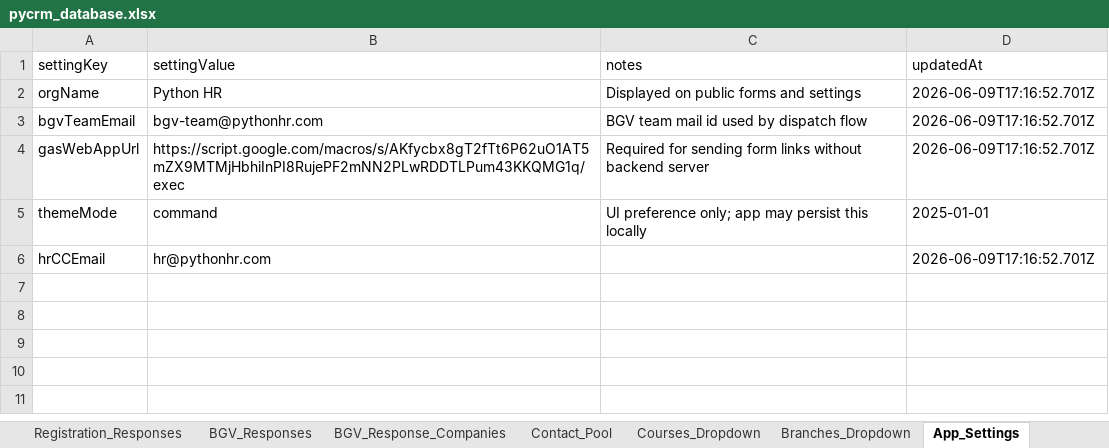
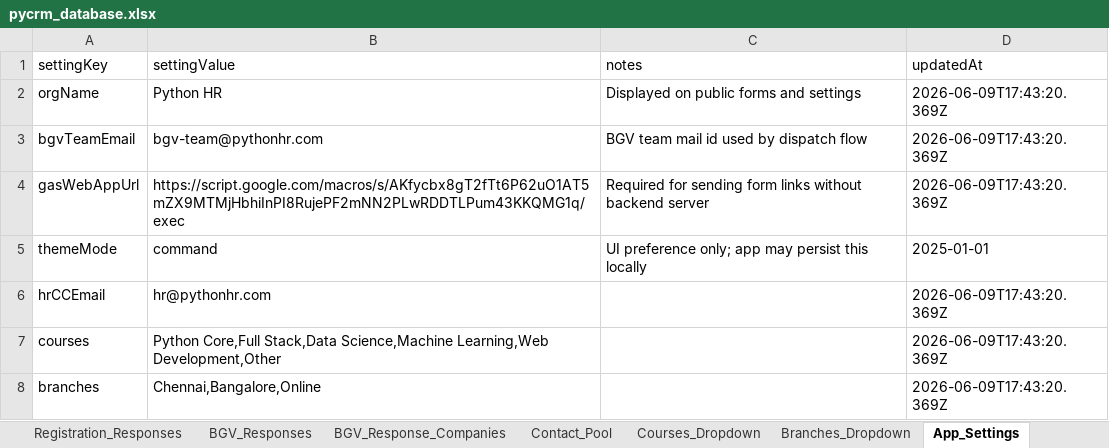
Before and after one commit to kanmani-hub/crm, an Excel workbook: sheets/pycrm_database.xlsx, sheet App_Settings, drawn as a sheet; values as stored, in another font and other column widths than the file's, no borders; the diff names each change by its address in the sheet, - before the commit and + after, or states it on an @@ line.

Commit message:
Add README and fix Settings page bug

```diff
--- a/sheets/pycrm_database.xlsx (sheet App_Settings)
+++ b/sheets/pycrm_database.xlsx (sheet App_Settings)
-D2:D4 (updatedAt): 2026-06-09T17:16:52.701Z
+D2:D4 (updatedAt): 2026-06-09T17:43:20.369Z
-D6 (updatedAt): 2026-06-09T17:16:52.701Z
+D6 (updatedAt): 2026-06-09T17:43:20.369Z
+row 7: courses | Python Core,Full Stack,Data Science,Machine Learning,Web Development,Other |  | 2026-06-09T17:43:20.369Z
+row 8: branches | Chennai,Bangalore,Online |  | 2026-06-09T17:43:20.369Z
```
Also changed, not shown: 2 other files.
